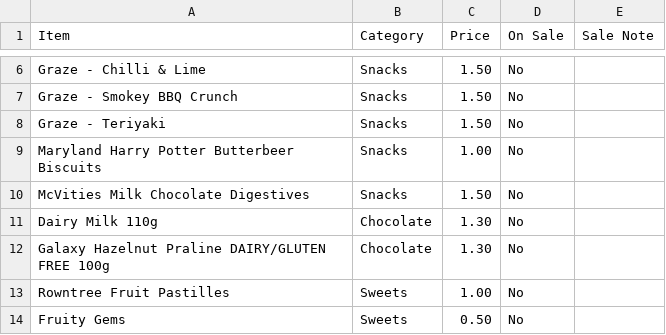
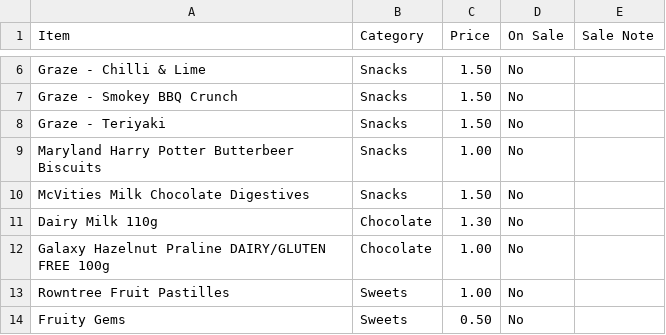
Before and after one commit to deanoooh/Tuck-Shop, a CSV file: tuck_shop_items.csv, drawn as a sheet; only a part is shown, gaps mark what is left out.

Commit message:
Update tuck_shop_items.csv

```diff
--- a/tuck_shop_items.csv
+++ b/tuck_shop_items.csv
@@ -11,3 +11,3 @@ McVities Milk Chocolate Digestives,Snacks,1.50,No,
 Dairy Milk 110g,Chocolate,1.30,No,
-Galaxy Hazelnut Praline DAIRY/GLUTEN FREE 100g,Chocolate,1.30,No,
+Galaxy Hazelnut Praline DAIRY/GLUTEN FREE 100g,Chocolate,1.00,No,
 Rowntree Fruit Pastilles,Sweets,1.00,No,
```
